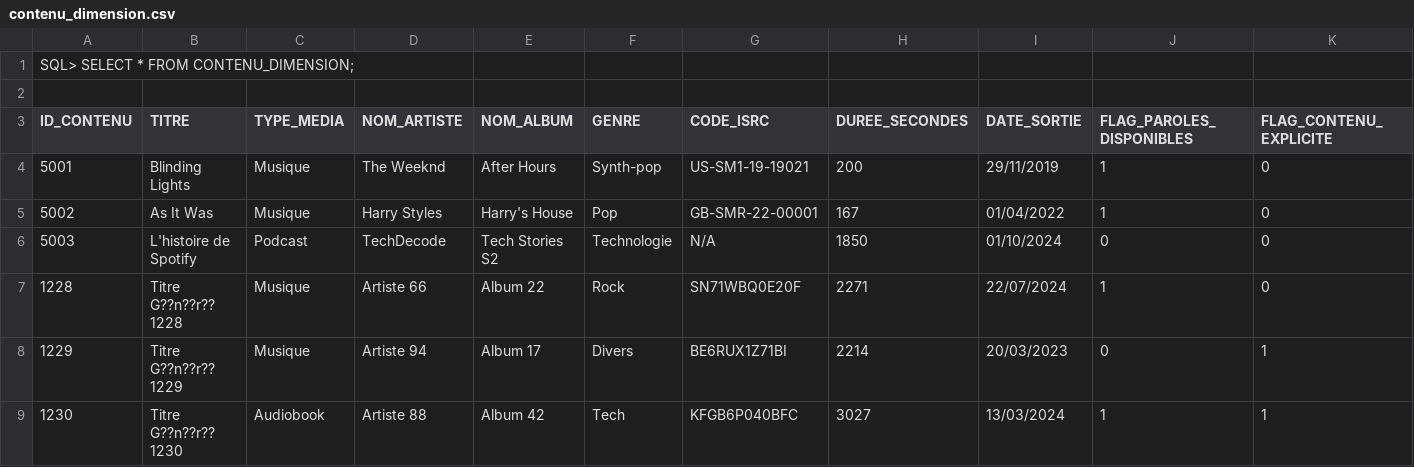
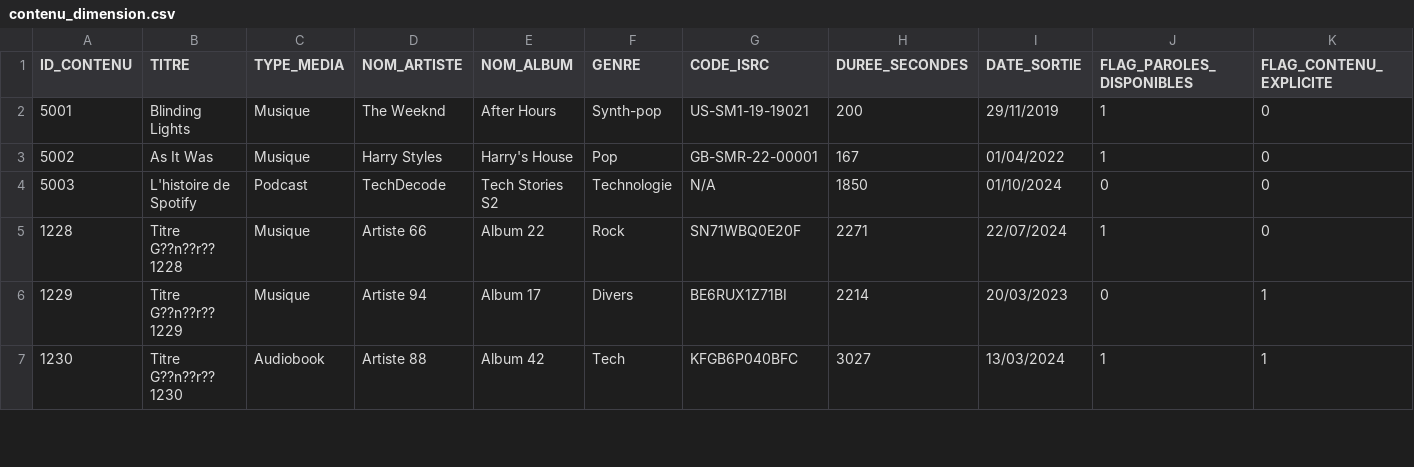
Before and after one commit to kykydev/Hadoop_Portes_Rigaud, a CSV file: hadoop_v1.2/inputAnalytique2/contenu_dimension.csv, drawn as a sheet; only a part is shown.

```diff
--- a/hadoop_v1.2/inputAnalytique2/contenu_dimension.csv
+++ b/hadoop_v1.2/inputAnalytique2/contenu_dimension.csv
@@ -1,3 +1 @@
-SQL> SELECT * FROM CONTENU_DIMENSION;
-
 "ID_CONTENU","TITRE","TYPE_MEDIA","NOM_ARTISTE","NOM_ALBUM","GENRE","CODE_ISRC","DUREE_SECONDES","DATE_SORTIE","FLAG_PAROLES_DISPONIBLES","FLAG_CONTENU_EXPLICITE"
```
Also changed, not shown: 20 other files.
